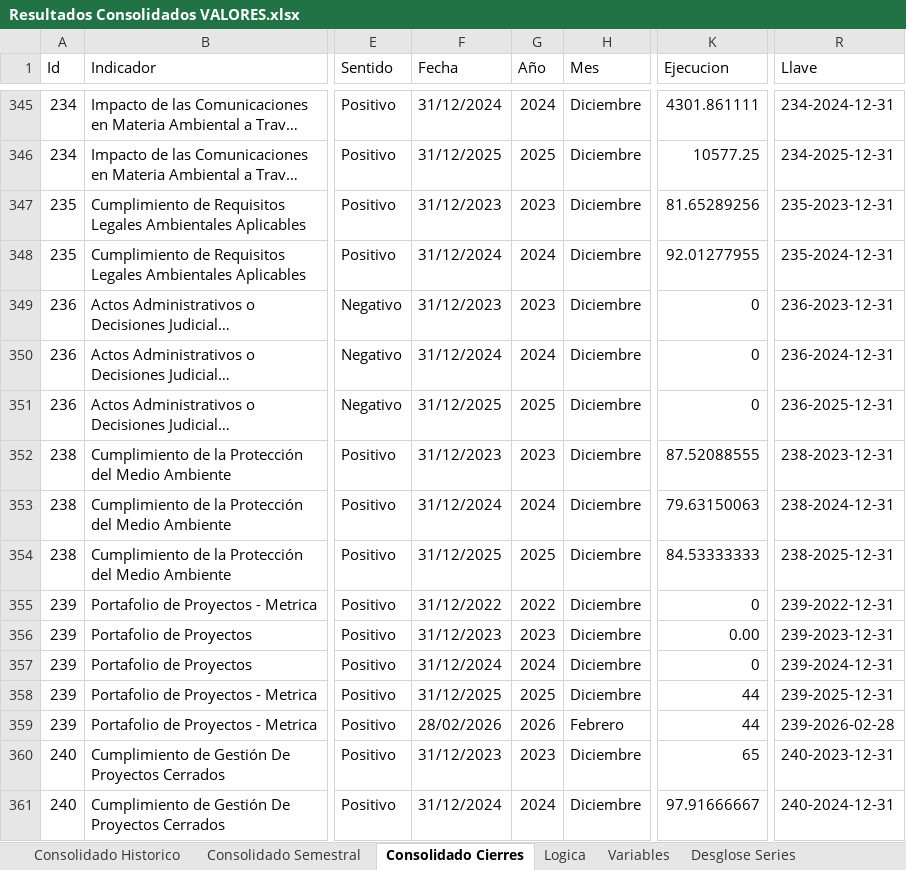
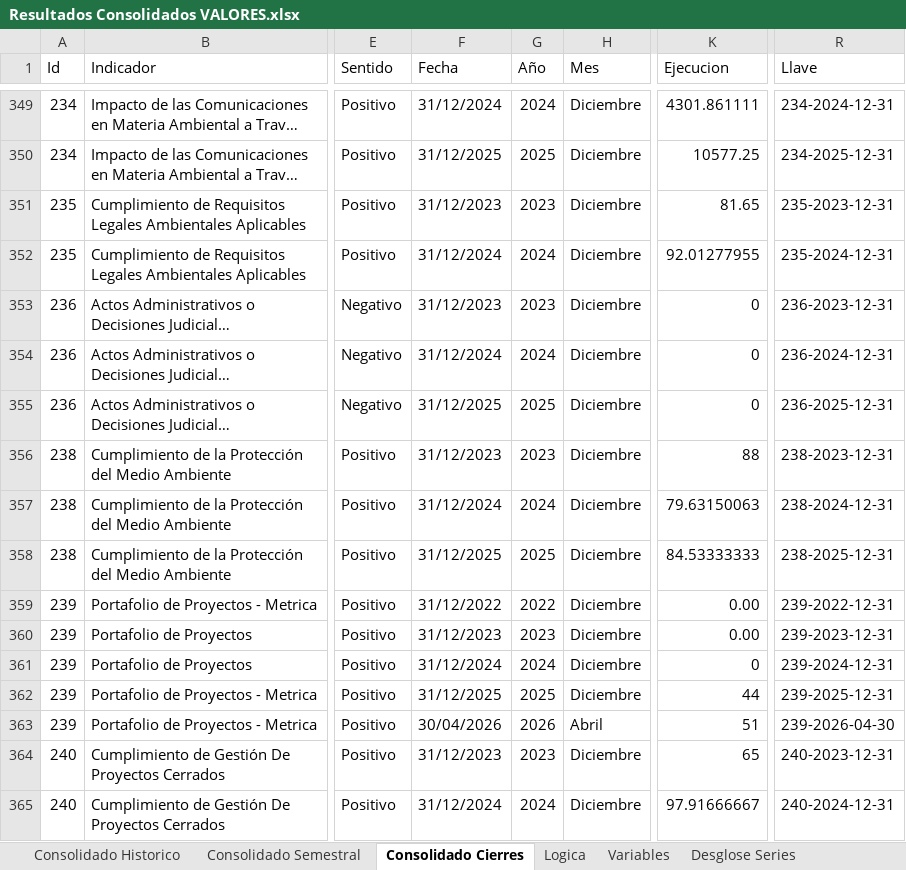
Before and after one commit to Ximena5745/Sistema_Indicadores_Poli, an Excel workbook: data/output/Resultados Consolidados VALORES.xlsx, sheet Consolidado Cierres, drawn as a sheet; only a part is shown, gaps mark what is left out; long unchanged cells end in …; values as stored, in another font and other column widths than the file's, no cell formats; conditional formats not drawn; addresses are those after the commit; the diff covers the shown part only; the diff names each change by its address in the sheet, - before the commit and + after, or states it on an @@ line.

```diff
--- a/data/output/Resultados Consolidados VALORES.xlsx (sheet Consolidado Cierres)
+++ b/data/output/Resultados Consolidados VALORES.xlsx (sheet Consolidado Cierres)
-K351 (Ejecucion): 81.65289256
+K351 (Ejecucion): 81.65
-K356 (Ejecucion): 87.52088555
+K356 (Ejecucion): 88
-K359 (Ejecucion): 0
+K359 (Ejecucion): 0.00
-F363 (Fecha): 28/02/2026
+F363 (Fecha): 30/04/2026
-H363 (Mes): Febrero
+H363 (Mes): Abril
-K363 (Ejecucion): 44
+K363 (Ejecucion): 51
-R363 (Llave): 239-2026-02-28
+R363 (Llave): 239-2026-04-30
```
Also changed, not shown: 22 added rows and 146 edited cells elsewhere in this sheet, sheet Consolidado Historico, sheet Consolidado Semestral, sheet Catalogo Indicadores, cell formats, hidden cells, data/output/Resultados Consolidados.xlsx, data/raw/Fuentes Consolidadas/Indicadores Kawak.xlsx, 5 other files.
